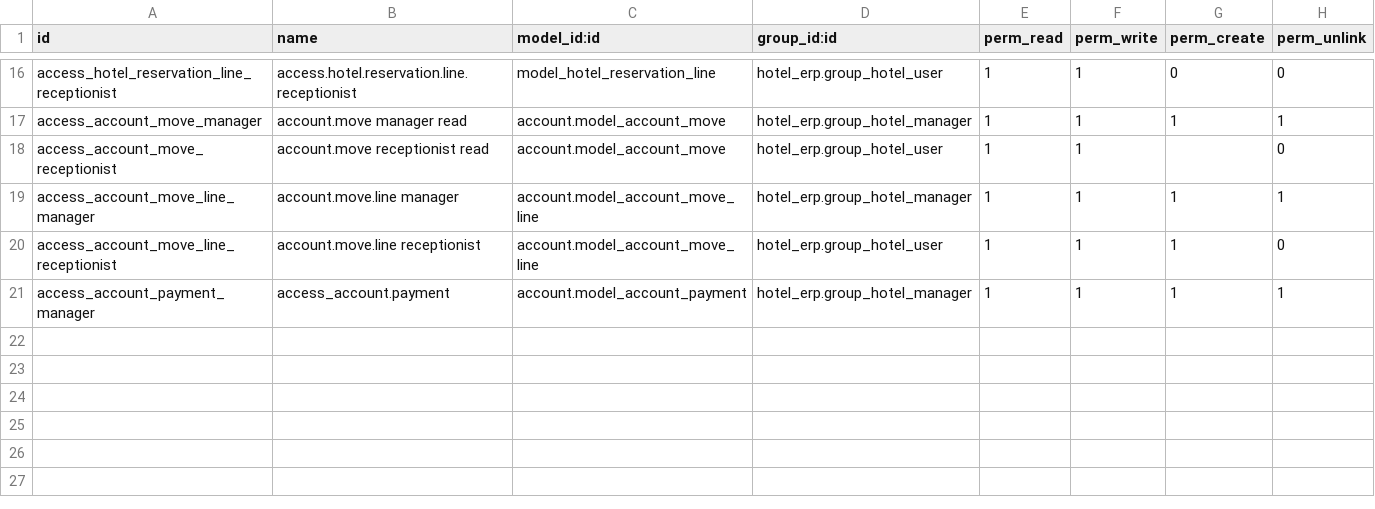
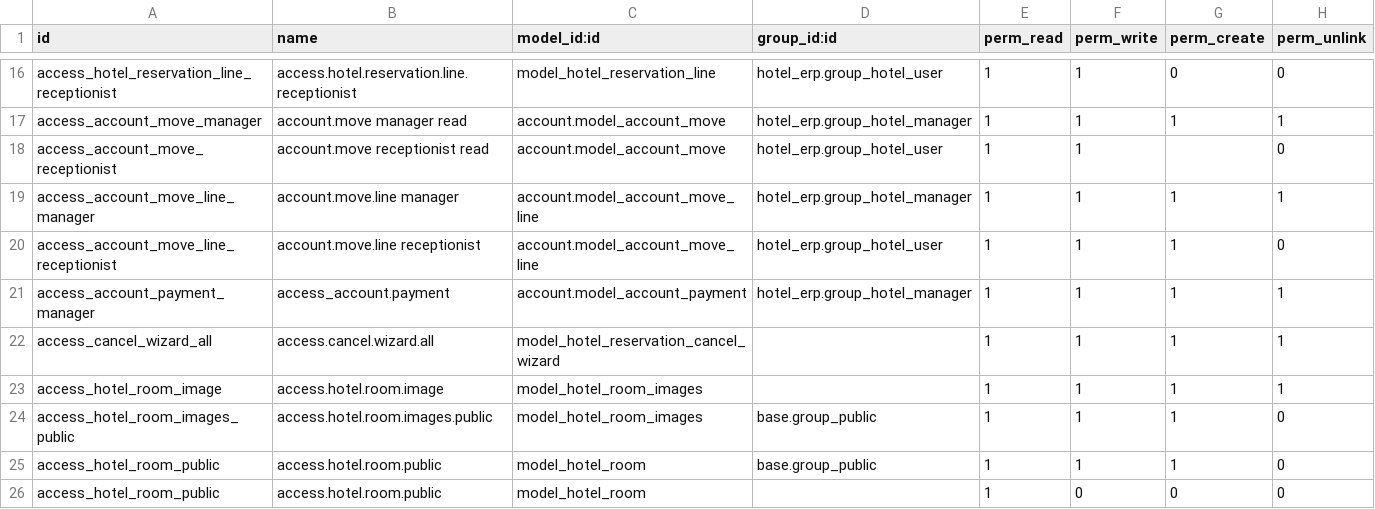
Before and after one commit to yvabu/Odoo, a CSV file: hotel_erp/security/ir.model.access.csv, drawn as a sheet; only a part is shown, gaps mark what is left out; the diff names each change by its address in the sheet, - before the commit and + after, or states it on an @@ line.

```diff
--- a/hotel_erp/security/ir.model.access.csv
+++ b/hotel_erp/security/ir.model.access.csv
+row 22: access_cancel_wizard_all | access.cancel.wizard.all | model_hotel_reservation_cancel_wizard |  | 1 | 1 | 1 | 1
+row 23: access_hotel_room_image | access.hotel.room.image | model_hotel_room_images |  | 1 | 1 | 1 | 1
+row 24: access_hotel_room_images_public | access.hotel.room.images.public | model_hotel_room_images | base.group_public | 1 | 1 | 1 | 0
+row 25: access_hotel_room_public | access.hotel.room.public | model_hotel_room | base.group_public | 1 | 1 | 1 | 0
+row 26: access_hotel_room_public | access.hotel.room.public | model_hotel_room |  | 1 | 0 | 0 | 0
```
Also changed, not shown: 33 other files.
